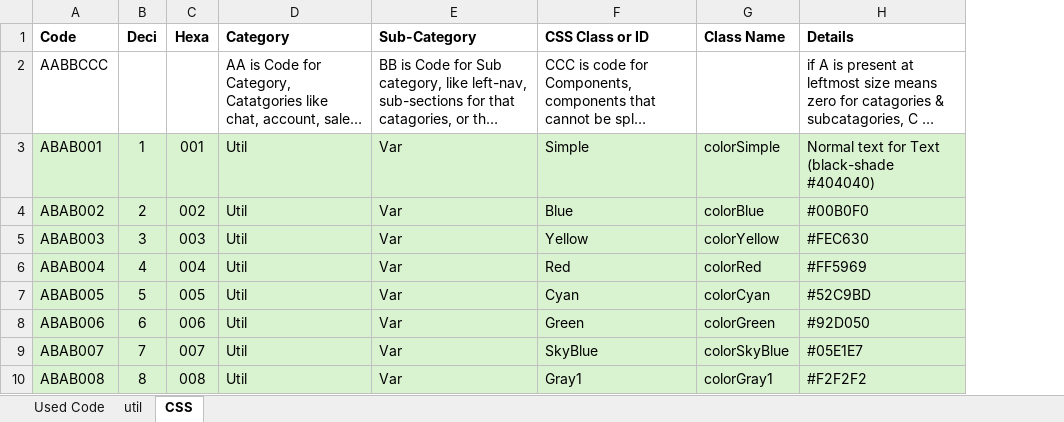
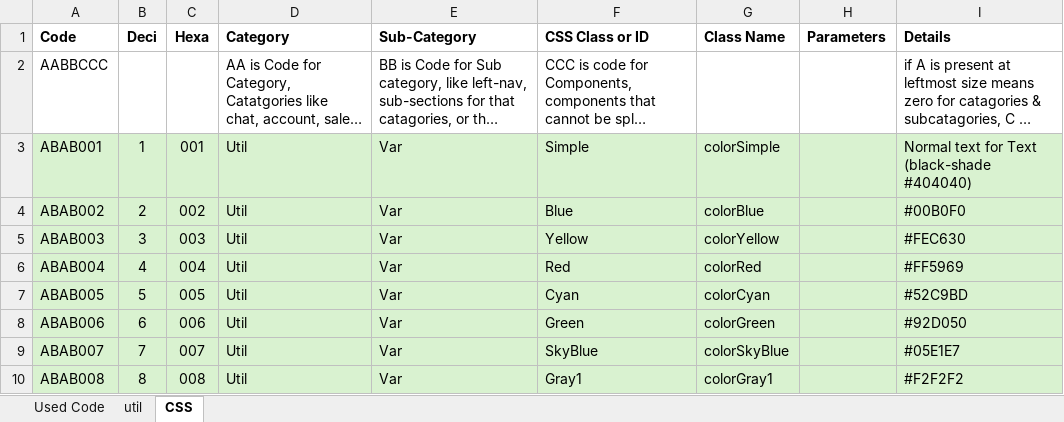
Before and after one commit to Danishan1/Html-CSS-Projects, an Excel workbook: Design Requirement/Codes iRt Creative.xlsx, sheet CSS, drawn as a sheet; only a part is shown; long unchanged cells end in …; values as stored, in another font and other column widths than the file's, no borders; conditional formats not drawn; the diff names each change by its address in the sheet, - before the commit and + after, or states it on an @@ line.

```diff
--- a/Design Requirement/Codes iRt Creative.xlsx (sheet CSS)
+++ b/Design Requirement/Codes iRt Creative.xlsx (sheet CSS)
+column H (Parameters), empty
```
Also changed, not shown: sheet util, 7 other files.
